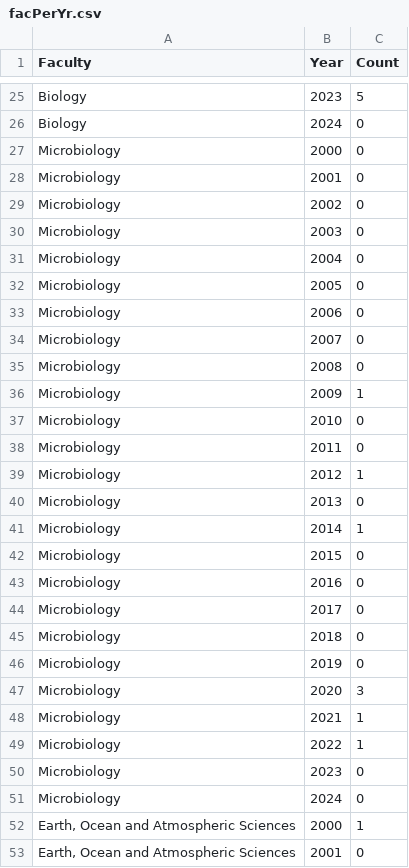
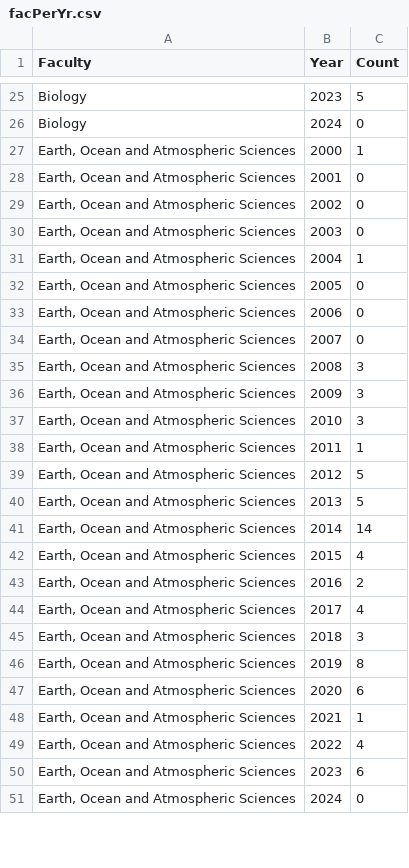
Before and after one commit to nathanchanUBC/SciPub, a CSV file: output/facPerYr.csv, drawn as a sheet; only a part is shown, gaps mark what is left out; the shorter side is filled out with more unchanged rows; the diff covers the shown part only.

Commit message:
Microbiology and Immunology Additions
-Deleted authors.py and their associated output spreadsheets
-Added Microbiology and Immunology as a department
-Added .twbr to .gitignore

```diff
--- a/output/facPerYr.csv
+++ b/output/facPerYr.csv
@@ -26,27 +26,2 @@ Biology,2023,5
 Biology,2024,0
-Microbiology,2000,0
-Microbiology,2001,0
-Microbiology,2002,0
-Microbiology,2003,0
-Microbiology,2004,0
-Microbiology,2005,0
-Microbiology,2006,0
-Microbiology,2007,0
-Microbiology,2008,0
-Microbiology,2009,1
-Microbiology,2010,0
-Microbiology,2011,0
-Microbiology,2012,1
-Microbiology,2013,0
-Microbiology,2014,1
-Microbiology,2015,0
-Microbiology,2016,0
-Microbiology,2017,0
-Microbiology,2018,0
-Microbiology,2019,0
-Microbiology,2020,3
-Microbiology,2021,1
-Microbiology,2022,1
-Microbiology,2023,0
-Microbiology,2024,0
 "Earth, Ocean and Atmospheric Sciences",2000,1
```
Also changed, not shown: 25 added rows and 25 moved rows elsewhere in this file, input/clean_data.csv, input/data.csv, 11 other files.
